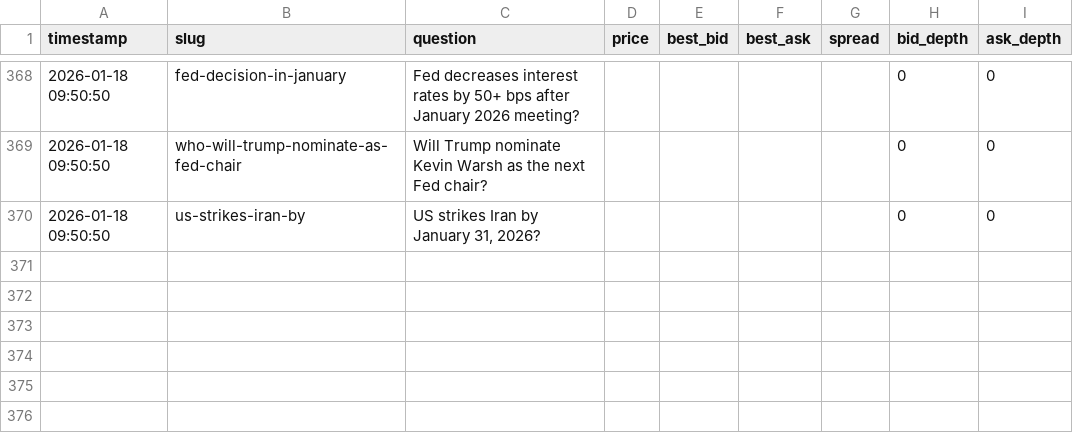
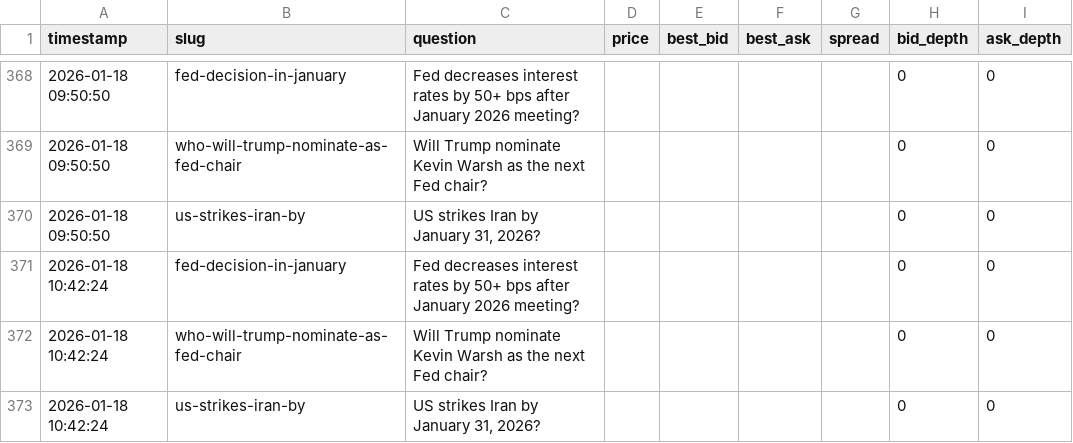
Before and after one commit to ThijsJake/polymarket-logger, a CSV file: data.csv, drawn as a sheet; only a part is shown, gaps mark what is left out; the diff names each change by its address in the sheet, - before the commit and + after, or states it on an @@ line.

```diff
--- a/data.csv
+++ b/data.csv
+row 371: 2026-01-18 10:42:24 | fed-decision-in-january | Fed decreases interest rates by 50+ bps after January 2026 meeting? |  |  |  |  | 0 | 0
+row 372: 2026-01-18 10:42:24 | who-will-trump-nominate-as-fed-chair | Will Trump nominate Kevin Warsh as the next Fed chair? |  |  |  |  | 0 | 0
+row 373: 2026-01-18 10:42:24 | us-strikes-iran-by | US strikes Iran by January 31, 2026? |  |  |  |  | 0 | 0
```
